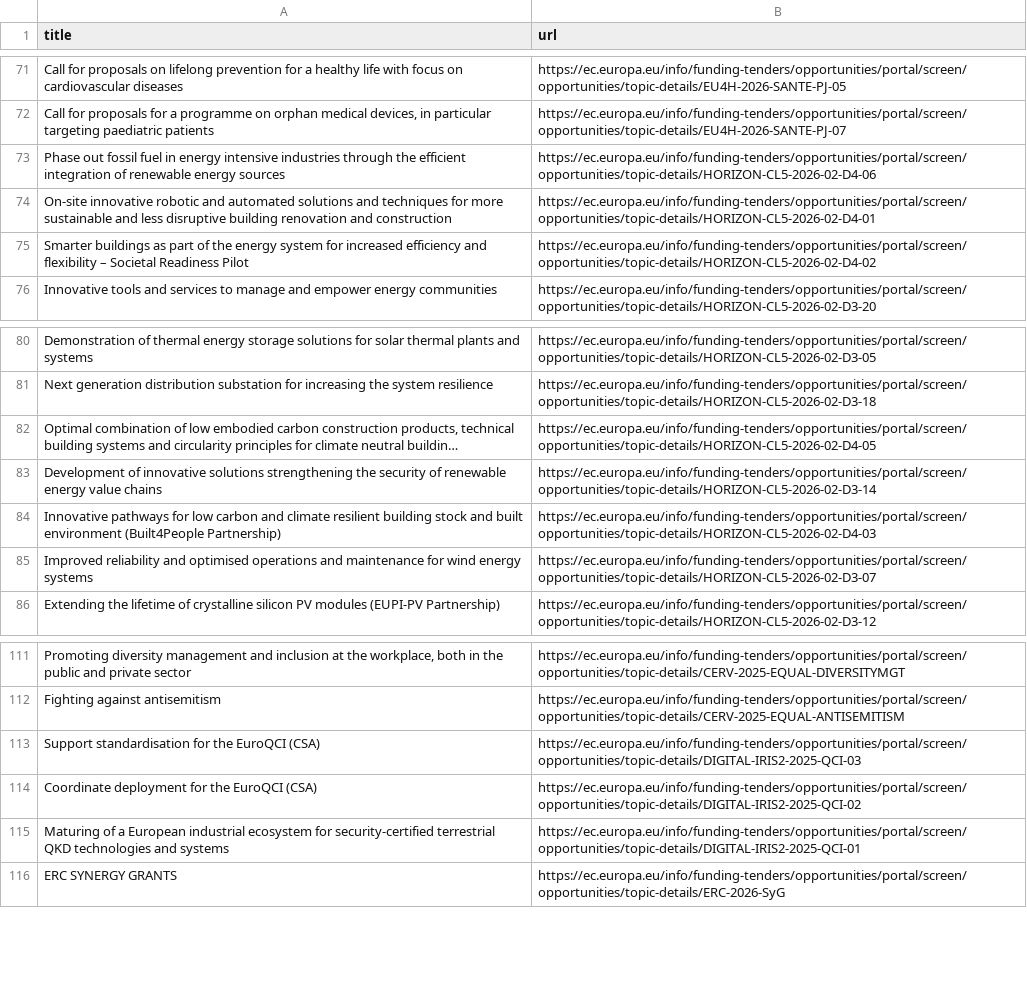
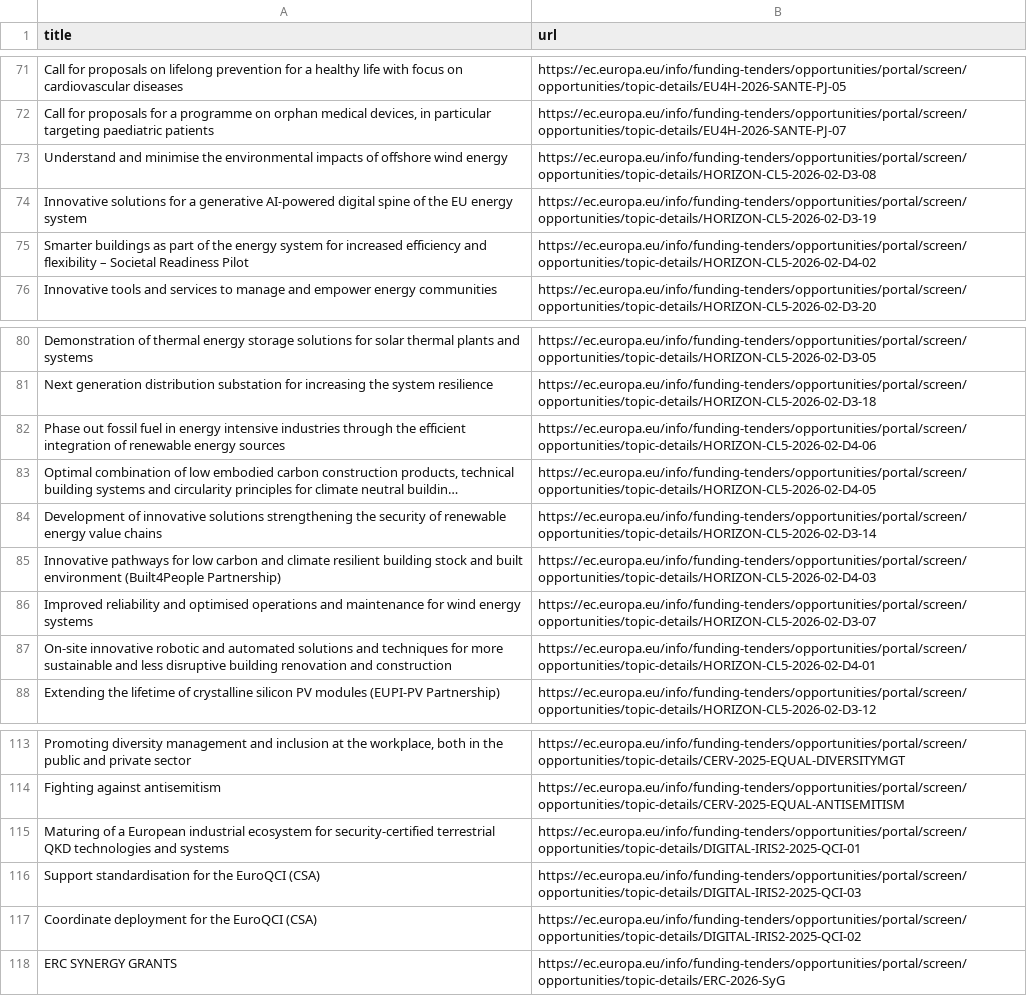
Before and after one commit to Lobal-coder/eufundsscraper, a CSV file: docs/funding-list.csv, drawn as a sheet; only a part is shown, gaps mark what is left out; long unchanged cells end in …; the diff covers the shown part only; the diff names each change by its address in the sheet, - before the commit and + after, or states it on an @@ line.

```diff
--- a/docs/funding-list.csv
+++ b/docs/funding-list.csv
-A73 (title): Phase out fossil fuel in energy intensive industries through the efficient integration of renewable energy sources
+A73 (title): Understand and minimise the environmental impacts of offshore wind energy
-B73 (url): https://ec.europa.eu/info/funding-tenders/opportunities/portal/screen/opportunities/topic-details/HORIZON-CL5-2026-02-D4-06
+B73 (url): https://ec.europa.eu/info/funding-tenders/opportunities/portal/screen/opportunities/topic-details/HORIZON-CL5-2026-02-D3-08
-A74 (title): On-site innovative robotic and automated solutions and techniques for more sustainable and less disruptive building renovation and construction
+A74 (title): Innovative solutions for a generative AI-powered digital spine of the EU energy system
-B74 (url): https://ec.europa.eu/info/funding-tenders/opportunities/portal/screen/opportunities/topic-details/HORIZON-CL5-2026-02-D4-01
+B74 (url): https://ec.europa.eu/info/funding-tenders/opportunities/portal/screen/opportunities/topic-details/HORIZON-CL5-2026-02-D3-19
+row 82: Phase out fossil fuel in energy intensive industries through the efficient integration of renewable energy sources | https://ec.europa.eu/info/funding-tenders/opportunities/portal/screen/opportunities/topic-details/HORIZON-CL5-2026-02-D4-06
+row 87: On-site innovative robotic and automated solutions and techniques for more sustainable and less disruptive building renovation and construction | https://ec.europa.eu/info/funding-tenders/opportunities/portal/screen/opportunities/topic-details/HORIZON-CL5-2026-02-D4-01
```
Also changed, not shown: 73 moved rows elsewhere in this file, docs/funding_enriched.csv, docs/tenders-list.csv, 6 other files.
